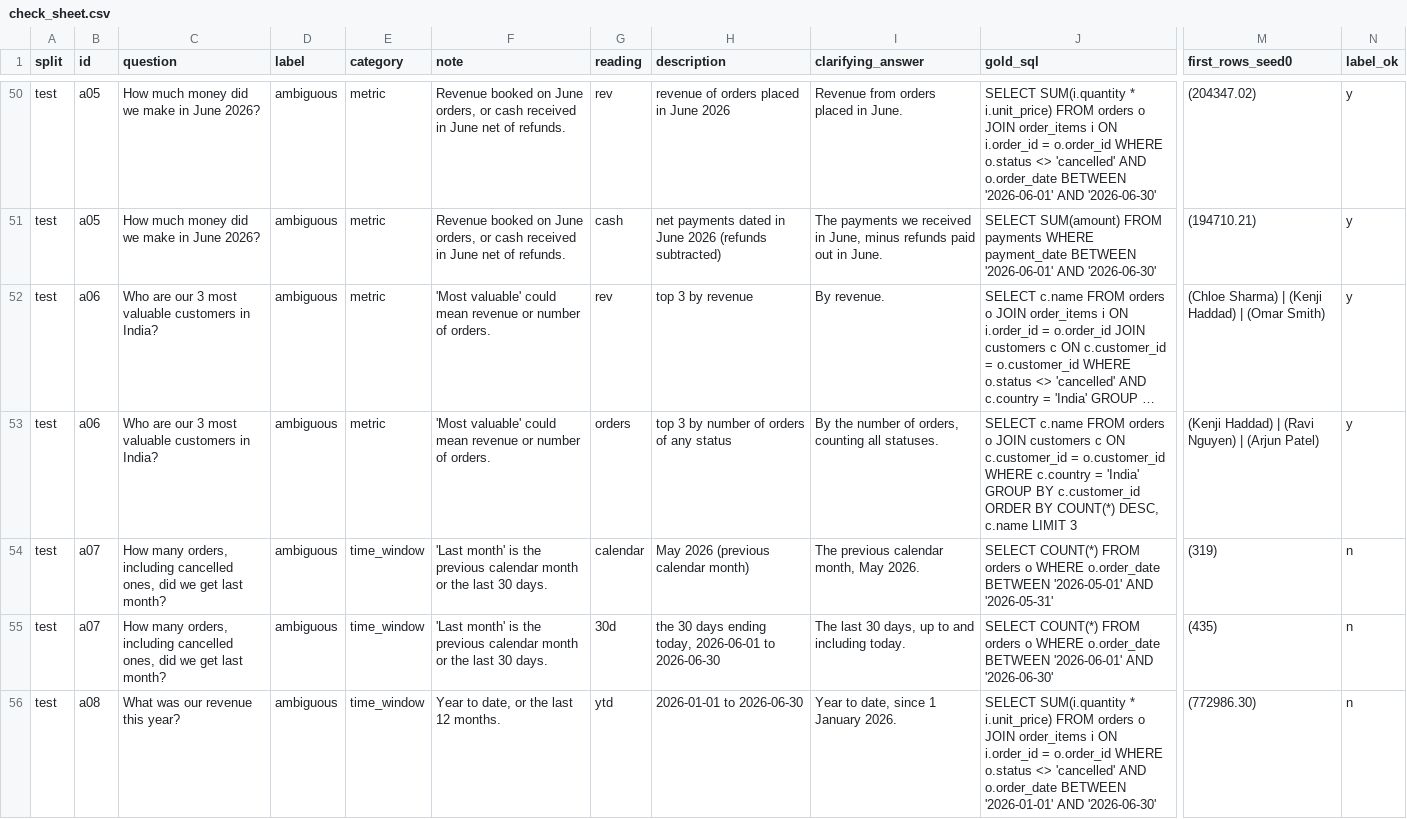
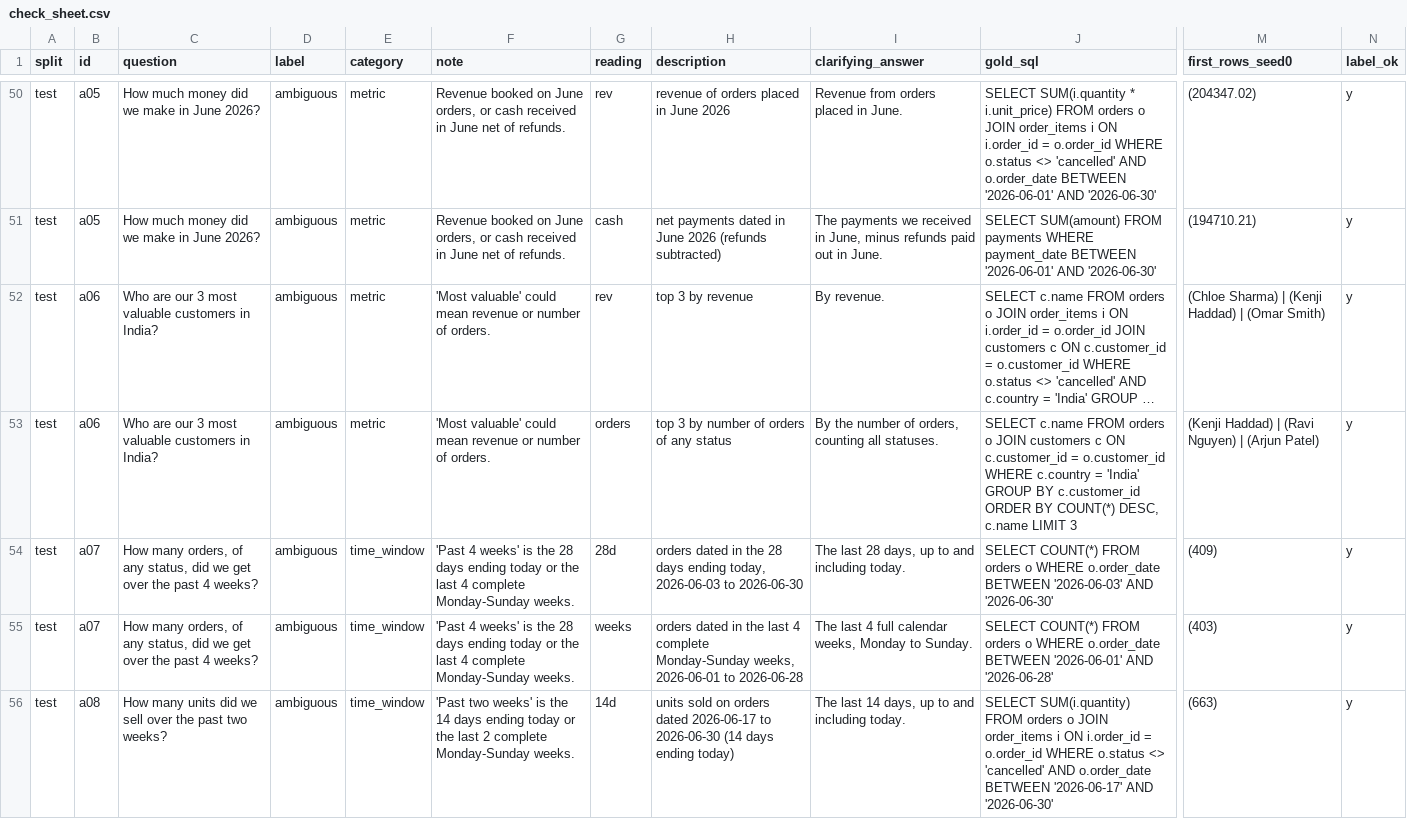
Before and after one commit to AnupamMI/ai-eng-portfolio, a CSV file: p1-text2sql/testset/check_sheet.csv, drawn as a sheet; only a part is shown, gaps mark what is left out; long unchanged cells end in …; the diff covers the shown part only; the diff names each change by its address in the sheet, - before the commit and + after, or states it on an @@ line.

```diff
--- a/p1-text2sql/testset/check_sheet.csv
+++ b/p1-text2sql/testset/check_sheet.csv
-C54:C55 (question): …many orders, including cancelled ones, did we get last month?
+C54:C55 (question): …many orders, of any status, did we get over the past 4 weeks?
-F54:F55 (note): 'Last month' is the previous calendar month or the last 30 days.
+F54:F55 (note): 'Past 4 weeks' is the 28 days ending today or the last 4 complete Monday-Sunday weeks.
-G54 (reading): calendar
+G54 (reading): 28d
-H54 (description): May 2026 (previous calendar month)
+H54 (description): orders dated in the 28 days ending today, 2026-06-03 to 2026-06-30
-I54 (clarifying_answer): The previous calendar month, May 2026.
+I54 (clarifying_answer): The last 28 days, up to and including today.
-J54 (gold_sql): …o.order_date BETWEEN '2026-05-01' AND '2026-05-31'
+J54 (gold_sql): …o.order_date BETWEEN '2026-06-03' AND '2026-06-30'
-M54 (first_rows_seed0): (319)
+M54 (first_rows_seed0): (409)
-N54:N56 (label_ok): n
+N54:N56 (label_ok): y
-G55 (reading): 30d
+G55 (reading): weeks
-H55 (description): the 30 days ending today, 2026-06-01 to 2026-06-30
+H55 (description): orders dated in the last 4 complete Monday-Sunday weeks, 2026-06-01 to 2026-06-28
-I55 (clarifying_answer): The last 30 days, up to and including today.
+I55 (clarifying_answer): The last 4 full calendar weeks, Monday to Sunday.
-J55 (gold_sql): …'2026-06-01' AND '2026-06-30'
+J55 (gold_sql): …'2026-06-01' AND '2026-06-28'
-M55 (first_rows_seed0): (435)
+M55 (first_rows_seed0): (403)
-C56 (question): What was our revenue this year?
+C56 (question): How many units did we sell over the past two weeks?
-F56 (note): Year to date, or the last 12 months.
+F56 (note): 'Past two weeks' is the 14 days ending today or the last 2 complete Monday-Sunday weeks.
-G56 (reading): ytd
+G56 (reading): 14d
-H56 (description): 2026-01-01 to 2026-06-30
+H56 (description): units sold on orders dated 2026-06-17 to 2026-06-30 (14 days ending today)
-I56 (clarifying_answer): Year to date, since 1 January 2026.
+I56 (clarifying_answer): The last 14 days, up to and including today.
-J56 (gold_sql): SELECT SUM(i.quantity * i.unit_price) FROM orders o JOIN order_items i ON i.order_id = o.order_id WHERE o.status <> 'cancelled' AND o.order_date BETWEEN '2026-01-01' AND '2026-06-30'
+J56 (gold_sql): SELECT SUM(i.quantity) FROM orders o JOIN order_items i ON i.order_id = o.order_id WHERE o.status <> 'cancelled' AND o.order_date BETWEEN '2026-06-17' AND '2026-06-30'
-M56 (first_rows_seed0): (772986.30)
+M56 (first_rows_seed0): (663)
```
Also changed, not shown: 1 removed row and 40 edited cells elsewhere in this file, 4 other files.
